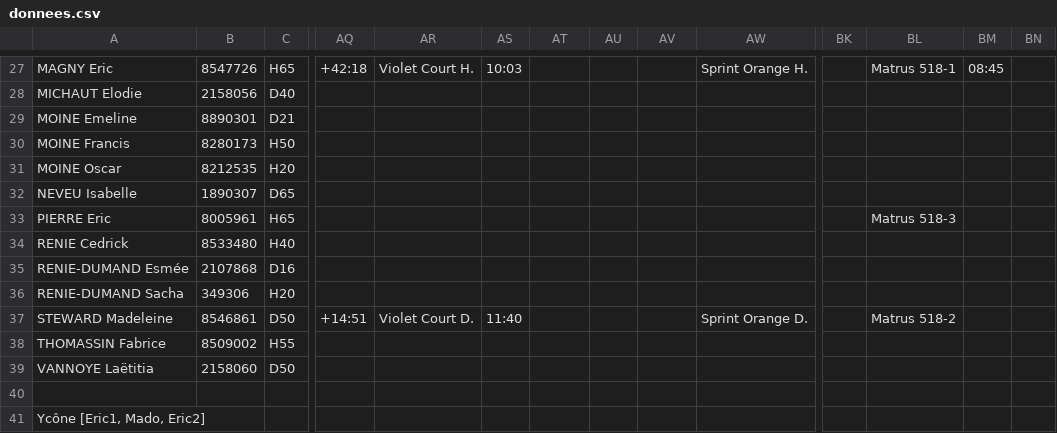
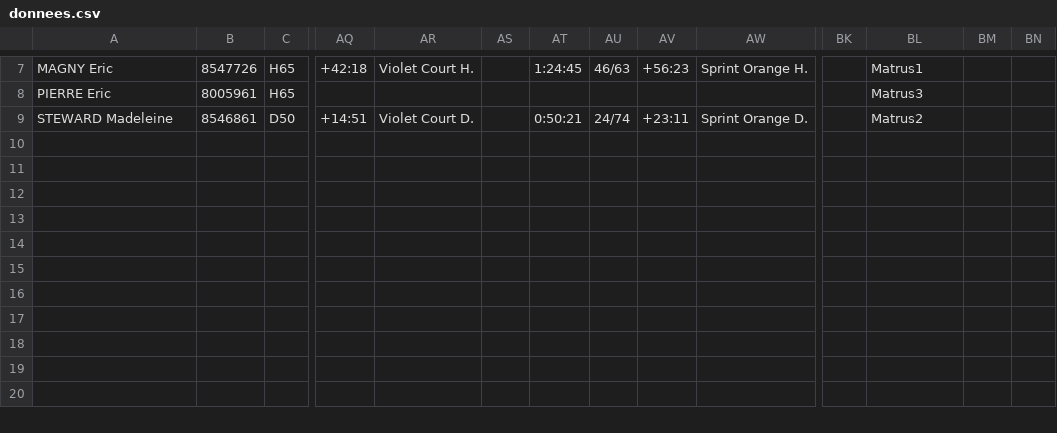
Before and after one commit to erikpier2/ycone_result_09, a CSV file: donnees.csv, drawn as a sheet; only a part is shown, gaps mark what is left out; removed rows and columns are numbered as before the commit, all else as after; rows hold the shown columns only; the diff covers the shown part only; the diff names each change by its address in the sheet, - before the commit and + after, or states it on an @@ line.

```diff
--- a/donnees.csv
+++ b/donnees.csv
-AS7: 10:03
+AS7: (empty)
-AT7: (empty)
+AT7: 1:24:45
-AU7: (empty)
+AU7: 46/63
-AV7: (empty)
+AV7: +56:23
-BL7: Matrus 518-1
+BL7: Matrus1
-BM7: 08:45
+BM7: (empty)
-row 28: MICHAUT Elodie | 2158056 | D40
-row 29: MOINE Emeline | 8890301 | D21
-row 30: MOINE Francis | 8280173 | H50
-row 31: MOINE Oscar | 8212535 | H20
-row 32: NEVEU Isabelle | 1890307 | D65
-BL8: Matrus 518-3
+BL8: Matrus3
-row 34: RENIE Cedrick | 8533480 | H40
-row 35: RENIE-DUMAND Esmée | 2107868 | D16
-row 36: RENIE-DUMAND Sacha | 349306 | H20
-AS9: 11:40
+AS9: (empty)
-AT9: (empty)
+AT9: 0:50:21
-AU9: (empty)
+AU9: 24/74
-AV9: (empty)
+AV9: +23:11
-BL9: Matrus 518-2
+BL9: Matrus2
-row 38: THOMASSIN Fabrice | 8509002 | H55
-row 39: VANNOYE Laëtitia | 2158060 | D50
-A11: Ycône [Eric1, Mado, Eric2]
+A11: (empty)
+row 12: (empty)
+row 13: (empty)
+row 14: (empty)
+row 15: (empty)
+row 16: (empty)
+row 17: (empty)
+row 18: (empty)
+row 19: (empty)
+row 20: (empty)
```
Also changed, not shown: 25 added rows, 23 removed rows and 2 edited cells elsewhere in this file, 2 other files.
